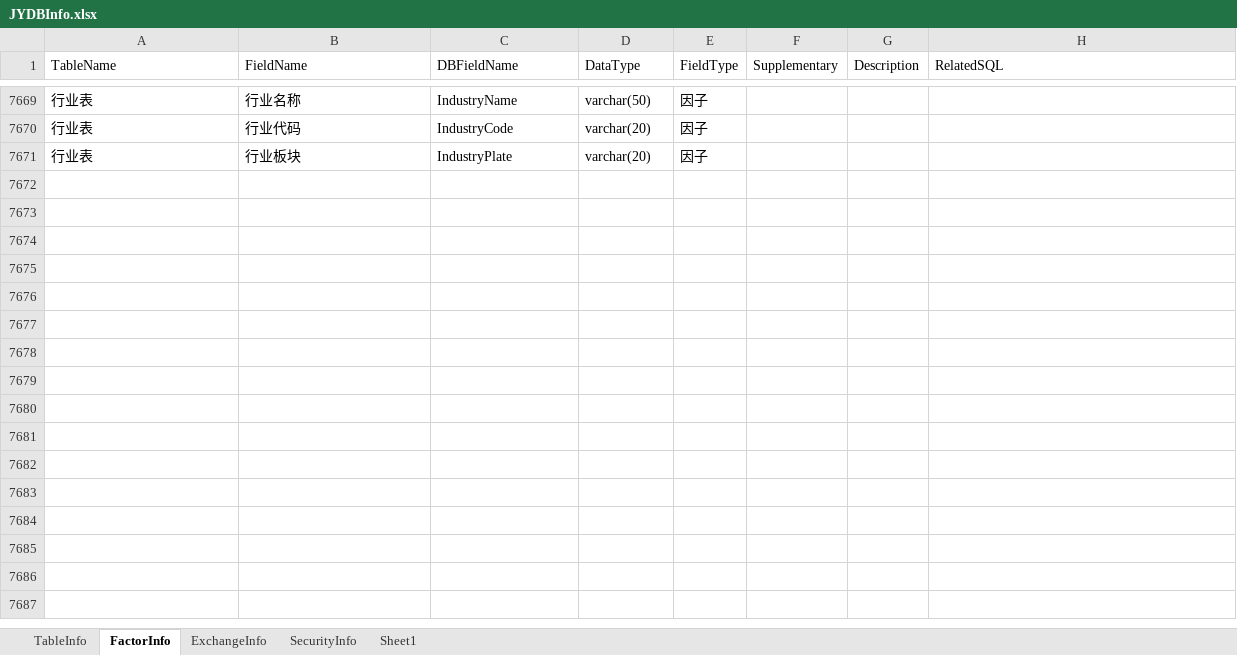
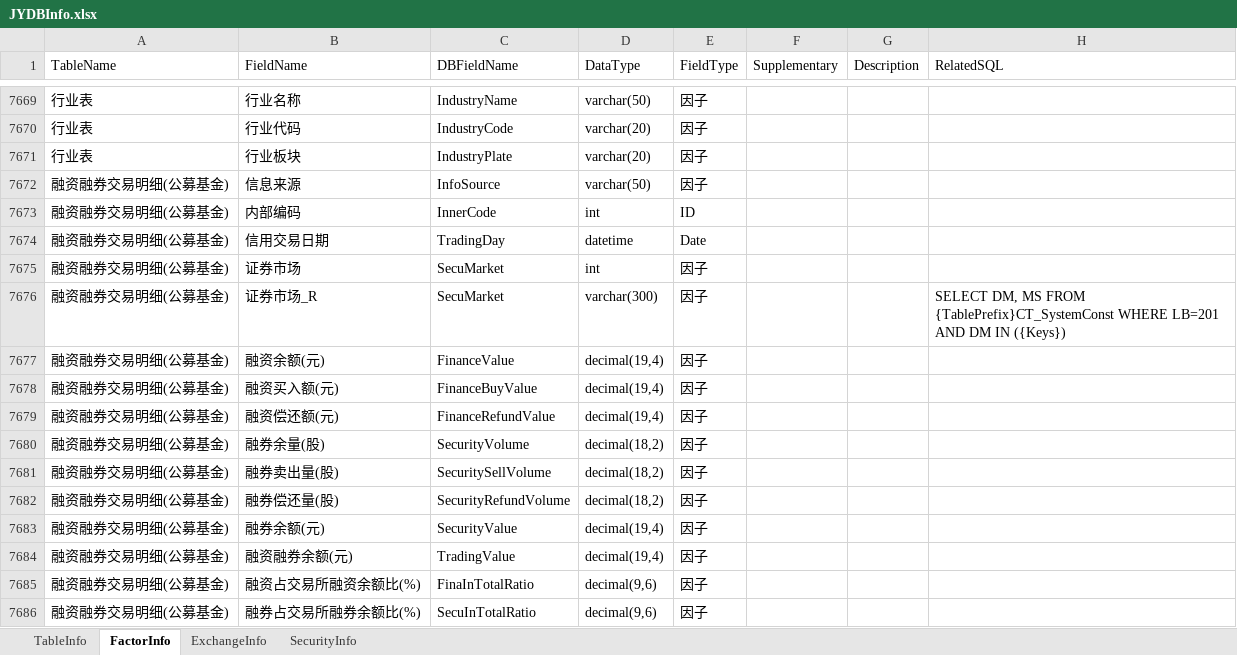
Before and after one commit to Scorpi000/QuantStudio, an Excel workbook: QuantStudio/Resource/JYDBInfo.xlsx, sheet FactorInfo, drawn as a sheet; only a part is shown, gaps mark what is left out; values as stored, in another font and other column widths than the file's, no borders; the diff names each change by its address in the sheet, - before the commit and + after, or states it on an @@ line.

```diff
--- a/QuantStudio/Resource/JYDBInfo.xlsx (sheet FactorInfo)
+++ b/QuantStudio/Resource/JYDBInfo.xlsx (sheet FactorInfo)
-sheet tab: Sheet1
+row 7672: 融资融券交易明细(公募基金) | 信息来源 | InfoSource | varchar(50) | 因子
+row 7673: 融资融券交易明细(公募基金) | 内部编码 | InnerCode | int | ID
+row 7674: 融资融券交易明细(公募基金) | 信用交易日期 | TradingDay | datetime | Date
+row 7675: 融资融券交易明细(公募基金) | 证券市场 | SecuMarket | int | 因子
+row 7676: 融资融券交易明细(公募基金) | 证券市场_R | SecuMarket | varchar(300) | 因子 |  |  | SELECT DM, MS FROM {TablePrefix}CT_SystemConst WHERE LB=201 AND DM IN ({Keys})
+row 7677: 融资融券交易明细(公募基金) | 融资余额(元) | FinanceValue | decimal(19,4) | 因子
+row 7678: 融资融券交易明细(公募基金) | 融资买入额(元) | FinanceBuyValue | decimal(19,4) | 因子
+row 7679: 融资融券交易明细(公募基金) | 融资偿还额(元) | FinanceRefundValue | decimal(19,4) | 因子
+row 7680: 融资融券交易明细(公募基金) | 融券余量(股) | SecurityVolume | decimal(18,2) | 因子
+row 7681: 融资融券交易明细(公募基金) | 融券卖出量(股) | SecuritySellVolume | decimal(18,2) | 因子
+row 7682: 融资融券交易明细(公募基金) | 融券偿还量(股) | SecurityRefundVolume | decimal(18,2) | 因子
+row 7683: 融资融券交易明细(公募基金) | 融券余额(元) | SecurityValue | decimal(19,4) | 因子
+row 7684: 融资融券交易明细(公募基金) | 融资融券余额(元) | TradingValue | decimal(19,4) | 因子
+row 7685: 融资融券交易明细(公募基金) | 融资占交易所融资余额比(%) | FinaInTotalRatio | decimal(9,6) | 因子
+row 7686: 融资融券交易明细(公募基金) | 融券占交易所融券余额比(%) | SecuInTotalRatio | decimal(9,6) | 因子
```
Also changed, not shown: sheet TableInfo, 2 other files.
